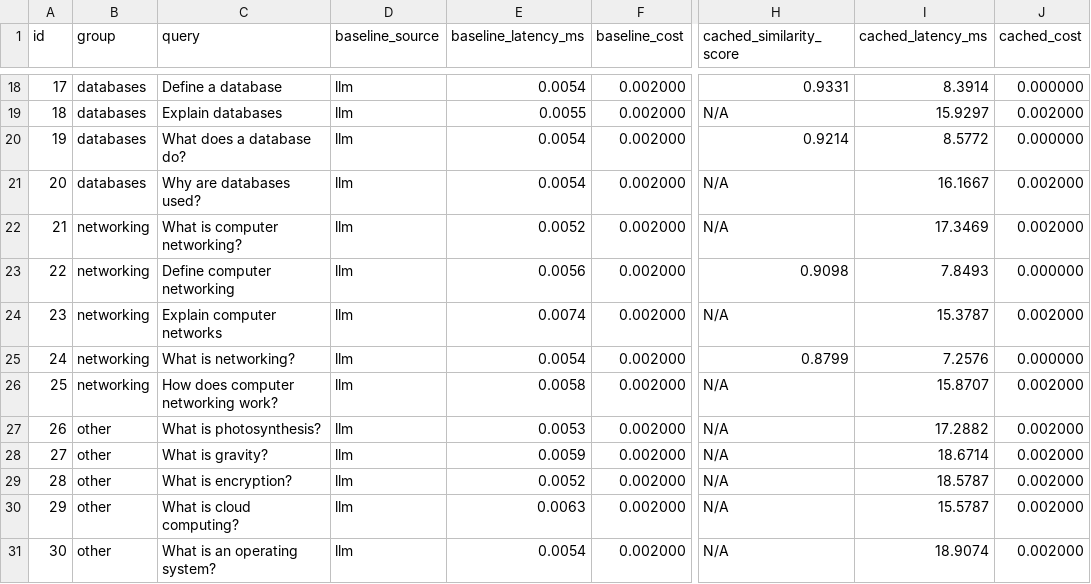
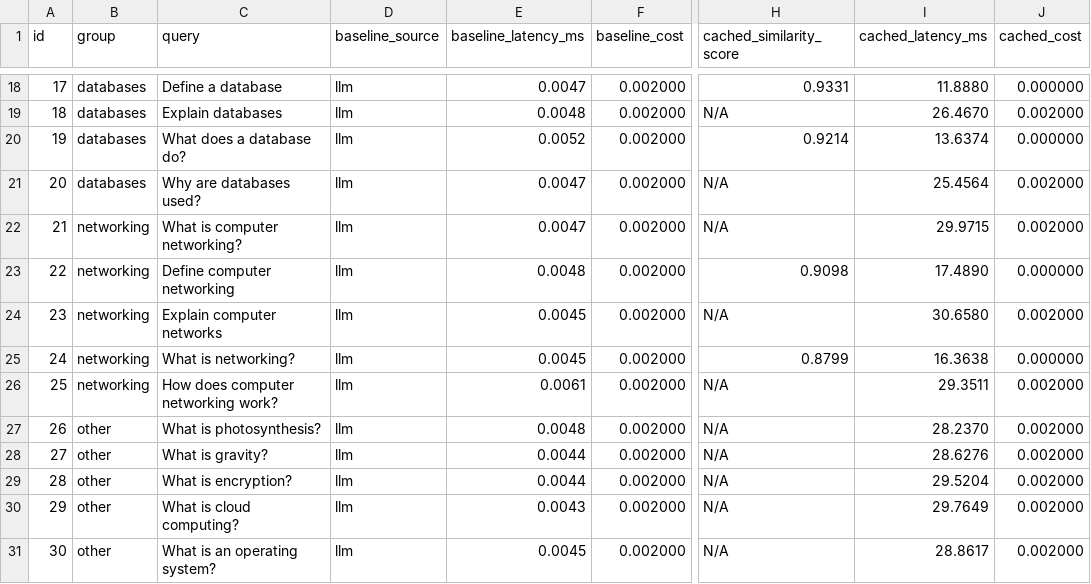
Before and after one commit to prajakta1006/semantic-caching-llm, a CSV file: evaluation/results/benchmark_results.csv, drawn as a sheet; only a part is shown, gaps mark what is left out; the diff covers the shown part only; the diff names each change by its address in the sheet, - before the commit and + after, or states it on an @@ line.

```diff
--- a/evaluation/results/benchmark_results.csv
+++ b/evaluation/results/benchmark_results.csv
-E18 (baseline_latency_ms): 0.0054
+E18 (baseline_latency_ms): 0.0047
-I18 (cached_latency_ms): 8.3914
+I18 (cached_latency_ms): 11.8880
-E19 (baseline_latency_ms): 0.0055
+E19 (baseline_latency_ms): 0.0048
-I19 (cached_latency_ms): 15.9297
+I19 (cached_latency_ms): 26.4670
-E20 (baseline_latency_ms): 0.0054
+E20 (baseline_latency_ms): 0.0052
-I20 (cached_latency_ms): 8.5772
+I20 (cached_latency_ms): 13.6374
-E21 (baseline_latency_ms): 0.0054
+E21 (baseline_latency_ms): 0.0047
-I21 (cached_latency_ms): 16.1667
+I21 (cached_latency_ms): 25.4564
-E22 (baseline_latency_ms): 0.0052
+E22 (baseline_latency_ms): 0.0047
-I22 (cached_latency_ms): 17.3469
+I22 (cached_latency_ms): 29.9715
-E23 (baseline_latency_ms): 0.0056
+E23 (baseline_latency_ms): 0.0048
-I23 (cached_latency_ms): 7.8493
+I23 (cached_latency_ms): 17.4890
-E24 (baseline_latency_ms): 0.0074
+E24 (baseline_latency_ms): 0.0045
-I24 (cached_latency_ms): 15.3787
+I24 (cached_latency_ms): 30.6580
-E25 (baseline_latency_ms): 0.0054
+E25 (baseline_latency_ms): 0.0045
-I25 (cached_latency_ms): 7.2576
+I25 (cached_latency_ms): 16.3638
-E26 (baseline_latency_ms): 0.0058
+E26 (baseline_latency_ms): 0.0061
-I26 (cached_latency_ms): 15.8707
+I26 (cached_latency_ms): 29.3511
-E27 (baseline_latency_ms): 0.0053
+E27 (baseline_latency_ms): 0.0048
-I27 (cached_latency_ms): 17.2882
+I27 (cached_latency_ms): 28.2370
-E28 (baseline_latency_ms): 0.0059
+E28 (baseline_latency_ms): 0.0044
-I28 (cached_latency_ms): 18.6714
+I28 (cached_latency_ms): 28.6276
-E29 (baseline_latency_ms): 0.0052
+E29 (baseline_latency_ms): 0.0044
-I29 (cached_latency_ms): 18.5787
+I29 (cached_latency_ms): 29.5204
-E30 (baseline_latency_ms): 0.0063
+E30 (baseline_latency_ms): 0.0043
-I30 (cached_latency_ms): 15.5787
+I30 (cached_latency_ms): 29.7649
-E31 (baseline_latency_ms): 0.0054
+E31 (baseline_latency_ms): 0.0045
-I31 (cached_latency_ms): 18.9074
+I31 (cached_latency_ms): 28.8617
```
Also changed, not shown: 31 edited cells elsewhere in this file, 2 other files.
